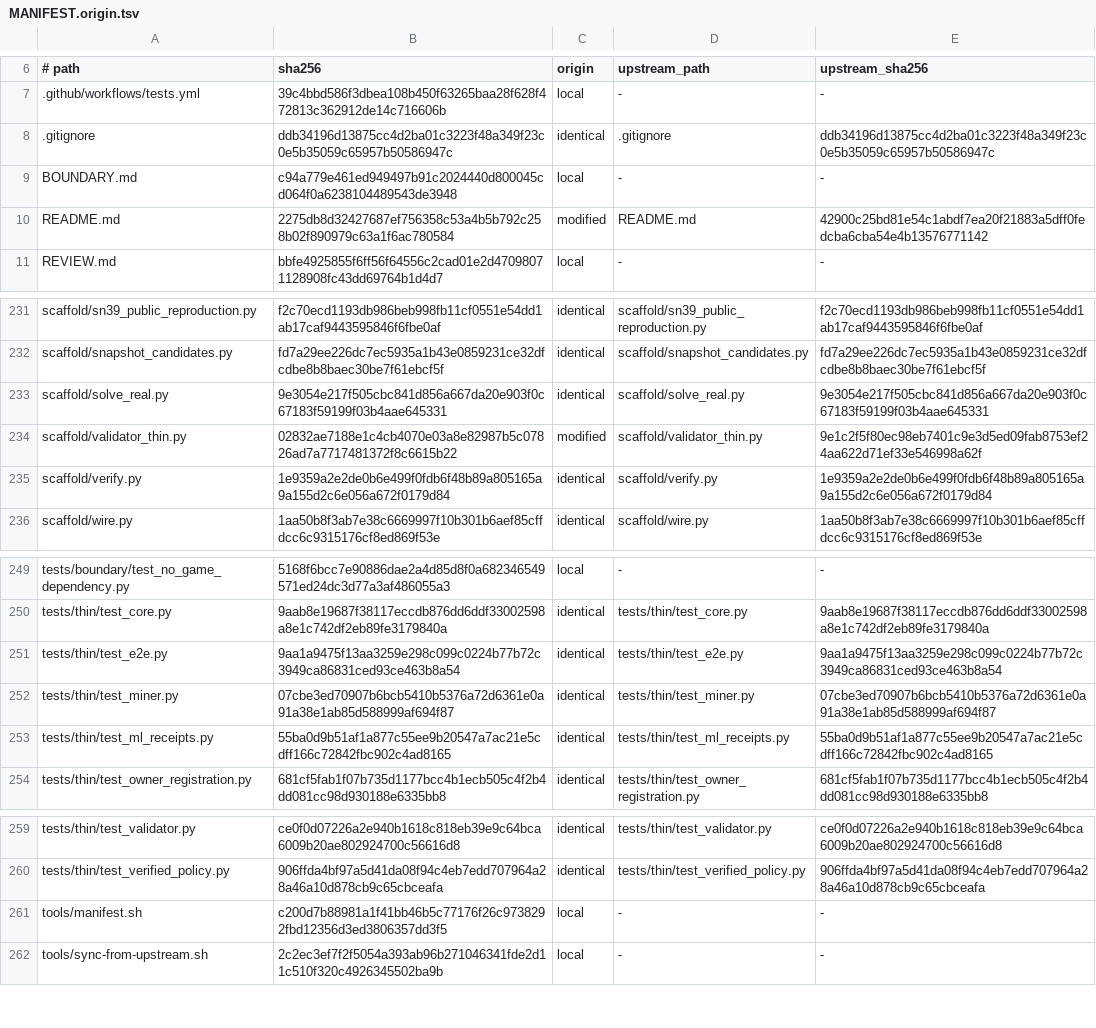
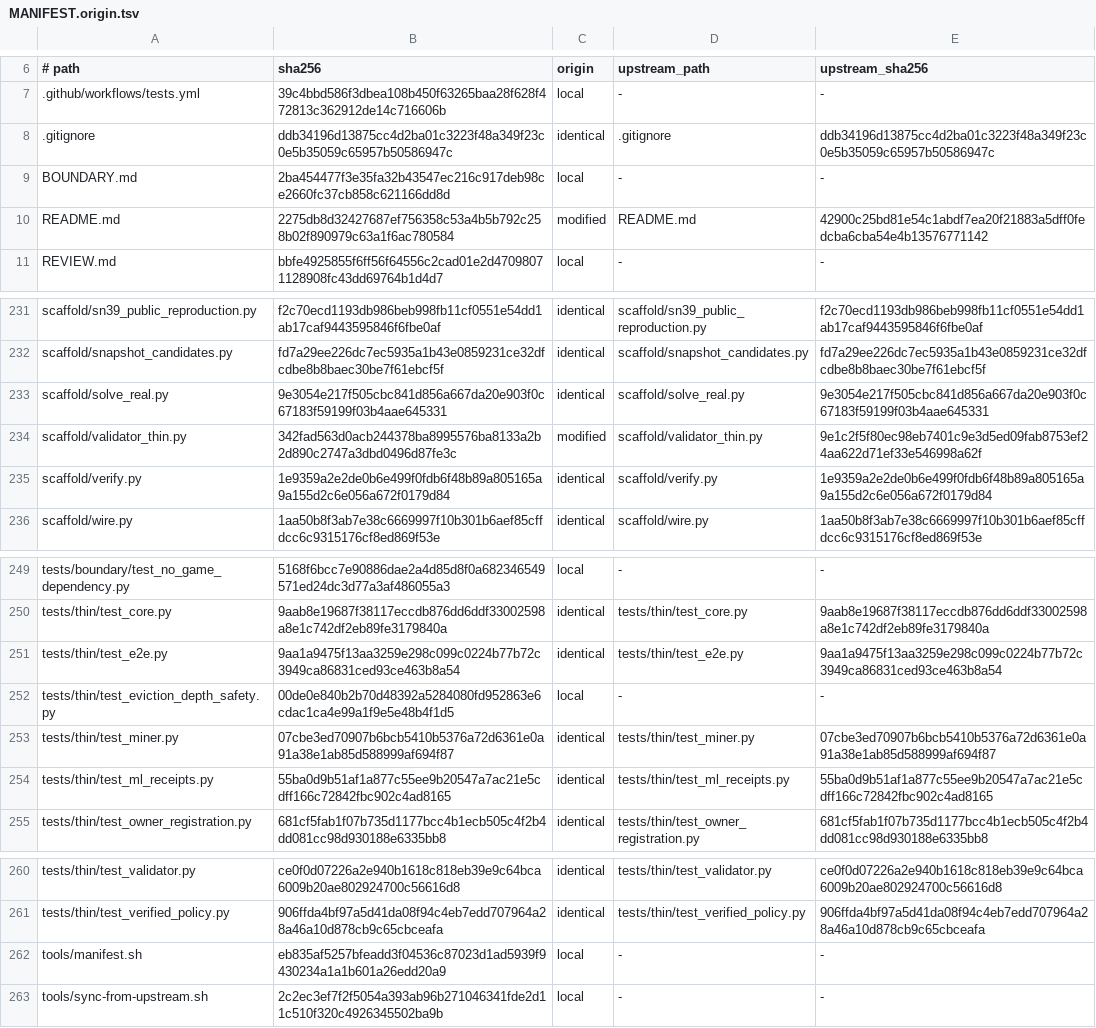
Before and after one commit to cathedralai/cathedral-validator, a TSV file: MANIFEST.origin.tsv, drawn as a sheet; only a part is shown, gaps mark what is left out.

Commit message:
chore(manifest): re-seal after the eviction-depth safety fix

```diff
--- a/MANIFEST.origin.tsv
+++ b/MANIFEST.origin.tsv
@@ -8,3 +8,3 @@
 .gitignore	ddb34196d13875cc4d2ba01c3223f48a349f23c0e5b35059c65957b50586947c	identical	.gitignore	ddb34196d13875cc4d2ba01c3223f48a349f23c0e5b35059c65957b50586947c
-BOUNDARY.md	c94a779e461ed949497b91c2024440d800045cd064f0a6238104489543de3948	local	-	-
+BOUNDARY.md	2ba454477f3e35fa32b43547ec216c917deb98ce2660fc37cb858c621166dd8d	local	-	-
 README.md	2275db8d32427687ef756358c53a4b5b792c258b02f890979c63a1f6ac780584	modified	README.md	42900c25bd81e54c1abdf7ea20f21883a5dff0fedcba6cba54e4b13576771142
@@ -233,3 +233,3 @@ scaffold/snapshot_candidates.py	fd7a29ee226dc7ec5935a1b43e0859231ce32dfcdbe8b8ba
 scaffold/solve_real.py	9e3054e217f505cbc841d856a667da20e903f0c67183f59199f03b4aae645331	identical	scaffold/solve_real.py	9e3054e217f505cbc841d856a667da20e903f0c67183f59199f03b4aae645331
-scaffold/validator_thin.py	02832ae7188e1c4cb4070e03a8e82987b5c07826ad7a7717481372f8c6615b22	modified	scaffold/validator_thin.py	9e1c2f5f80ec98eb7401c9e3d5ed09fab8753ef24aa622d71ef33e546998a62f
+scaffold/validator_thin.py	342fad563d0acb244378ba8995576ba8133a2b2d890c2747a3dbd0496d87fe3c	modified	scaffold/validator_thin.py	9e1c2f5f80ec98eb7401c9e3d5ed09fab8753ef24aa622d71ef33e546998a62f
 scaffold/verify.py	1e9359a2e2de0b6e499f0fdb6f48b89a805165a9a155d2c6e056a672f0179d84	identical	scaffold/verify.py	1e9359a2e2de0b6e499f0fdb6f48b89a805165a9a155d2c6e056a672f0179d84
@@ -251,2 +251,3 @@ tests/thin/test_core.py	9aab8e19687f38117eccdb876dd6ddf33002598a8e1c742df2eb89fe
 tests/thin/test_e2e.py	9aa1a9475f13aa3259e298c099c0224b77b72c3949ca86831ced93ce463b8a54	identical	tests/thin/test_e2e.py	9aa1a9475f13aa3259e298c099c0224b77b72c3949ca86831ced93ce463b8a54
+tests/thin/test_eviction_depth_safety.py	00de0e840b2b70d48392a5284080fd952863e6cdac1ca4e99a1f9e5e48b4f1d5	local	-	-
 tests/thin/test_miner.py	07cbe3ed70907b6bcb5410b5376a72d6361e0a91a38e1ab85d588999af694f87	identical	tests/thin/test_miner.py	07cbe3ed70907b6bcb5410b5376a72d6361e0a91a38e1ab85d588999af694f87
@@ -260,3 +261,3 @@ tests/thin/test_validator.py	ce0f0d07226a2e940b1618c818eb39e9c64bca6009b20ae8029
 tests/thin/test_verified_policy.py	906ffda4bf97a5d41da08f94c4eb7edd707964a28a46a10d878cb9c65cbceafa	identical	tests/thin/test_verified_policy.py	906ffda4bf97a5d41da08f94c4eb7edd707964a28a46a10d878cb9c65cbceafa
-tools/manifest.sh	c200d7b88981a1f41bb46b5c77176f26c9738292fbd12356d3ed3806357dd3f5	local	-	-
+tools/manifest.sh	eb835af5257bfeadd3f04536c87023d1ad5939f9430234a1a1b601a26edd20a9	local	-	-
 tools/sync-from-upstream.sh	2c2ec3ef7f2f5054a393ab96b271046341fde2d11c510f320c4926345502ba9b	local	-	-
```
Also changed, not shown: 1 other file.
